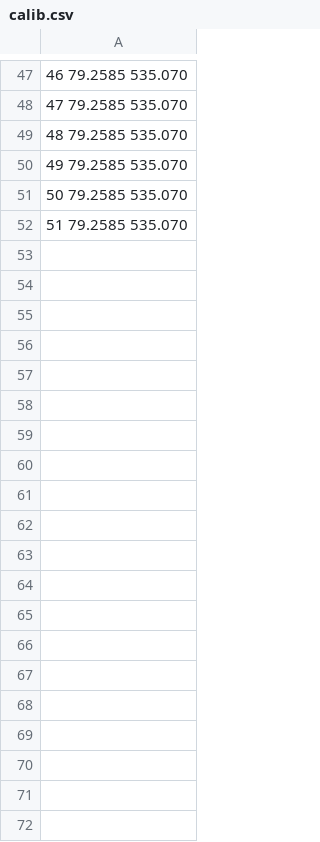
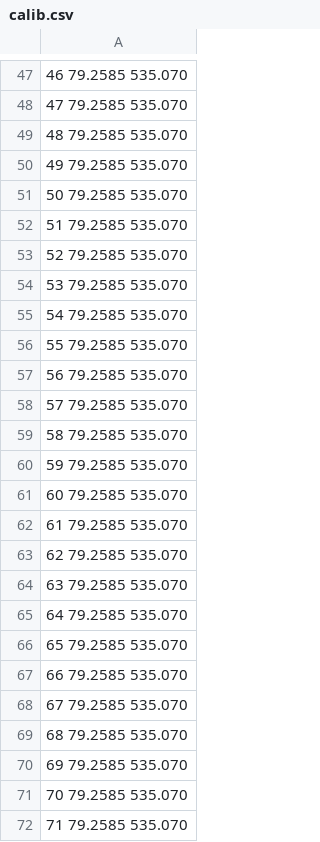
Before and after one commit to HEP-FCC/dual-readout, a CSV file: Reco/calib.csv, drawn as a sheet; only a part is shown, gaps mark what is left out; the diff covers the shown part only.

```diff
--- a/Reco/calib.csv
+++ b/Reco/calib.csv
@@ -52 +52,21 @@
 51 79.2585 535.070
+52 79.2585 535.070
+53 79.2585 535.070
+54 79.2585 535.070
+55 79.2585 535.070
+56 79.2585 535.070
+57 79.2585 535.070
+58 79.2585 535.070
+59 79.2585 535.070
+60 79.2585 535.070
+61 79.2585 535.070
+62 79.2585 535.070
+63 79.2585 535.070
+64 79.2585 535.070
+65 79.2585 535.070
+66 79.2585 535.070
+67 79.2585 535.070
+68 79.2585 535.070
+69 79.2585 535.070
+70 79.2585 535.070
+71 79.2585 535.070
```
Also changed, not shown: 20 added rows elsewhere in this file, 6 other files.
